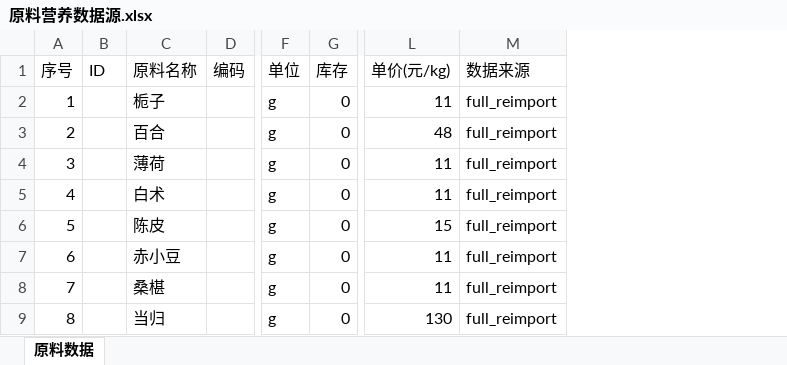
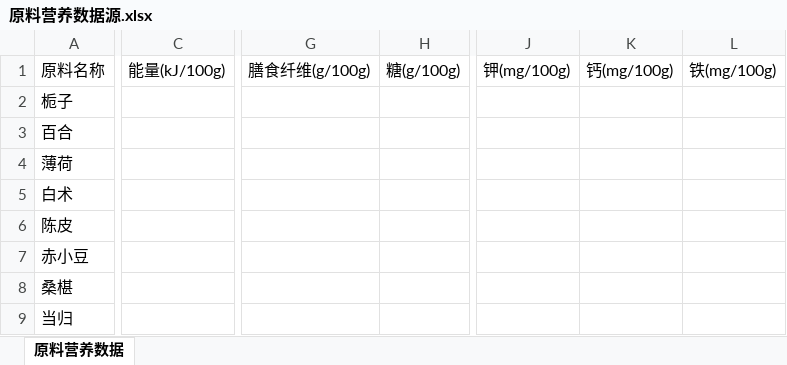
Before and after one commit to xpretycn/TingStudio, an Excel workbook: backend/src/data/nutrition-seeds/原料营养数据源.xlsx, sheet 原料营养数据, drawn as a sheet; only a part is shown, gaps mark what is left out; values as stored, in another font and other column widths than the file's, no borders; removed rows and columns are numbered as before the commit, all else as after; the diff covers the shown part only; the diff names each change by its address in the sheet, - before the commit and + after, or states it on an @@ line.

```diff
--- a/backend/src/data/nutrition-seeds/原料营养数据源.xlsx (sheet 原料营养数据)
+++ b/backend/src/data/nutrition-seeds/原料营养数据源.xlsx (sheet 原料营养数据)
-sheet tab: 原料数据
+sheet tab: 原料营养数据
-column A (序号), rows 2-9: 1 | 2 | 3 | 4 | 5 | 6 | 7 | 8
-column B (ID), empty
-column D (编码), empty
-column F (单位), rows 2-9: all g
-column G (库存), rows 2-9: all 0
+column C (能量(kJ/100g)), empty
+column G (膳食纤维(g/100g)), empty
+column H (糖(g/100g)), empty
-column L (单价(元/kg)), rows 2-9: 11 | 48 | 11 | 11 | 15 | 11 | 11 | 130
-column M (数据来源), rows 2-9: all full_reimport
+column J (钾(mg/100g)), empty
+column K (钙(mg/100g)), empty
+column L (铁(mg/100g)), empty
```
Also changed, not shown: 17 added columns elsewhere in this sheet, 11 other files.
